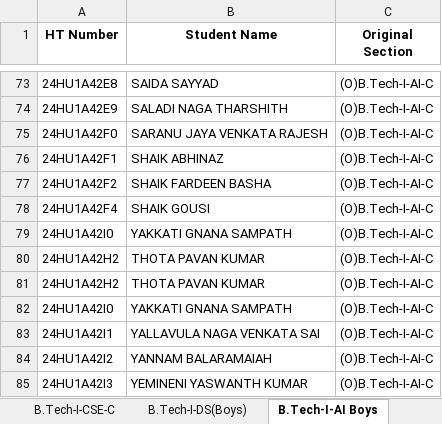
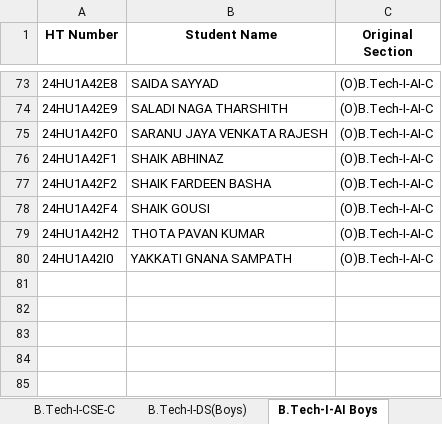
Before and after one commit to Vamsi-Krisna-Ravilla/attendance2, an Excel workbook: attendance.xlsx, sheet B.Tech-I-AI Boys, drawn as a sheet; only a part is shown, gaps mark what is left out; values as stored, in another font and other column widths than the file's, no borders; the diff names each change by its address in the sheet, - before the commit and + after, or states it on an @@ line.

```diff
--- a/attendance.xlsx (sheet B.Tech-I-AI Boys)
+++ b/attendance.xlsx (sheet B.Tech-I-AI Boys)
-row 79: 24HU1A42I0 | YAKKATI GNANA SAMPATH | (O)B.Tech-I-AI-C
-row 80: 24HU1A42H2 | THOTA PAVAN KUMAR | (O)B.Tech-I-AI-C
-row 83: 24HU1A42I1 | YALLAVULA NAGA VENKATA SAI | (O)B.Tech-I-AI-C
-row 84: 24HU1A42I2 | YANNAM BALARAMAIAH | (O)B.Tech-I-AI-C
-row 85: 24HU1A42I3 | YEMINENI YASWANTH KUMAR | (O)B.Tech-I-AI-C
```
Also changed, not shown: sheet (O)B.Tech-I-AI-B, sheet (O)B.Tech-I-AI-C, sheet Faculty, 4 other files.
